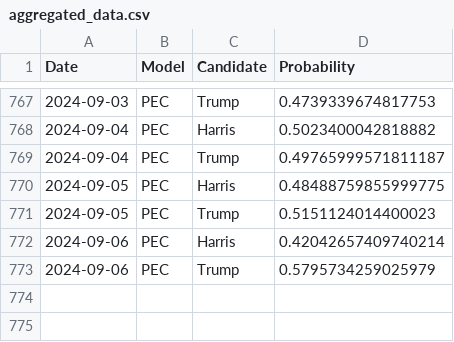
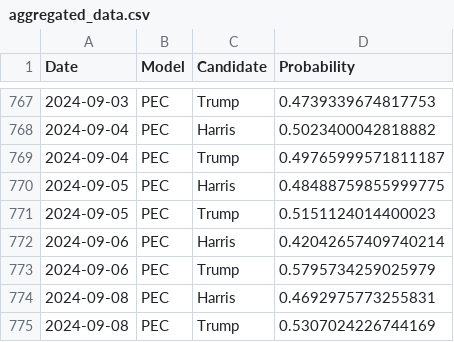
Before and after one commit to PaulMainwood/Election2024, a CSV file: aggregated_data.csv, drawn as a sheet; only a part is shown, gaps mark what is left out; the diff names each change by its address in the sheet, - before the commit and + after, or states it on an @@ line.

```diff
--- a/aggregated_data.csv
+++ b/aggregated_data.csv
+row 774: 2024-09-08 | PEC | Harris | 0.4692975773255831
+row 775: 2024-09-08 | PEC | Trump | 0.5307024226744169
```
Also changed, not shown: PEC.csv, aggregated_data_wide.csv, 3 other files.
